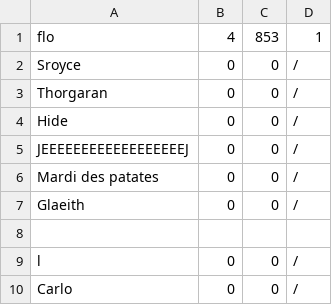
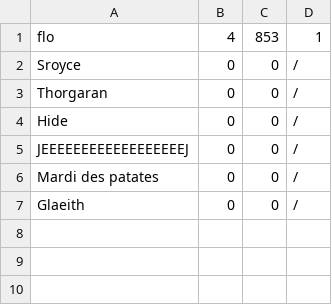
Before and after one commit to Flo3171/IFB_projet_Belote, a CSV file: IFB_projet/sauvegarde/gestion_scores_joueurs.csv, drawn as a sheet; the diff names each change by its address in the sheet, - before the commit and + after, or states it on an @@ line.

```diff
--- a/IFB_projet/sauvegarde/gestion_scores_joueurs.csv
+++ b/IFB_projet/sauvegarde/gestion_scores_joueurs.csv
-row 8: (empty)
-row 9: l | 0 | 0 | /
-row 10: Carlo | 0 | 0 | /
```
Also changed, not shown: IFB_projet/sauvegarde/leaderboard.csv, 1 other file.
